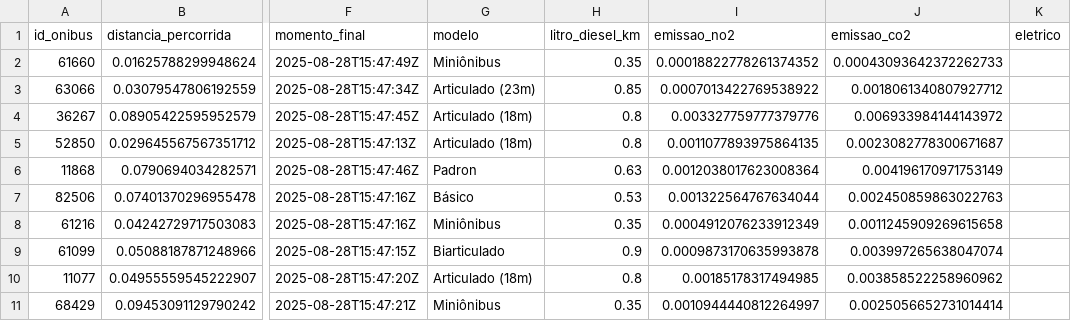
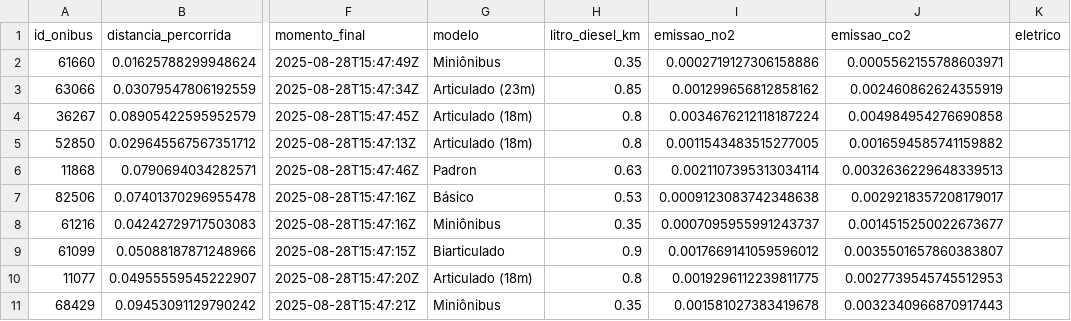
Before and after one commit to sepep-pmsp/dash_onibus_eletricos, a CSV file: data/df_final.csv, drawn as a sheet; only a part is shown, gaps mark what is left out; the diff names each change by its address in the sheet, - before the commit and + after, or states it on an @@ line.

Commit message:
dados

```diff
--- a/data/df_final.csv
+++ b/data/df_final.csv
-I2 (emissao_no2): 0.00018822778261374352
+I2 (emissao_no2): 0.0002719127306158886
-J2 (emissao_co2): 0.00043093642372262733
+J2 (emissao_co2): 0.0005562155788603971
-I3 (emissao_no2): 0.0007013422769538922
+I3 (emissao_no2): 0.001299656812858162
-J3 (emissao_co2): 0.0018061340807927712
+J3 (emissao_co2): 0.002460862624355919
-I4 (emissao_no2): 0.003327759777379776
+I4 (emissao_no2): 0.0034676212118187224
-J4 (emissao_co2): 0.006933984144143972
+J4 (emissao_co2): 0.004984954276690858
-I5 (emissao_no2): 0.0011077893975864135
+I5 (emissao_no2): 0.0011543483515277005
-J5 (emissao_co2): 0.0023082778300671687
+J5 (emissao_co2): 0.0016594585741159882
-I6 (emissao_no2): 0.0012038017623008364
+I6 (emissao_no2): 0.0021107395313034114
-J6 (emissao_co2): 0.004196170971753149
+J6 (emissao_co2): 0.0032636229648339513
-I7 (emissao_no2): 0.001322564767634044
+I7 (emissao_no2): 0.0009123083742348638
-J7 (emissao_co2): 0.002450859863022763
+J7 (emissao_co2): 0.0029218357208179017
-I8 (emissao_no2): 0.0004912076233912349
+I8 (emissao_no2): 0.0007095955991243737
-J8 (emissao_co2): 0.0011245909269615658
+J8 (emissao_co2): 0.0014515250022673677
-I9 (emissao_no2): 0.0009873170635993878
+I9 (emissao_no2): 0.0017669141059596012
-J9 (emissao_co2): 0.003997265638047074
+J9 (emissao_co2): 0.0035501657860383807
-I10 (emissao_no2): 0.00185178317494985
+I10 (emissao_no2): 0.0019296112239811775
-J10 (emissao_co2): 0.003858522258960962
+J10 (emissao_co2): 0.0027739545745512953
-I11 (emissao_no2): 0.0010944440812264997
+I11 (emissao_no2): 0.001581027383419678
-J11 (emissao_co2): 0.0025056652731014414
+J11 (emissao_co2): 0.0032340966870917443
```
